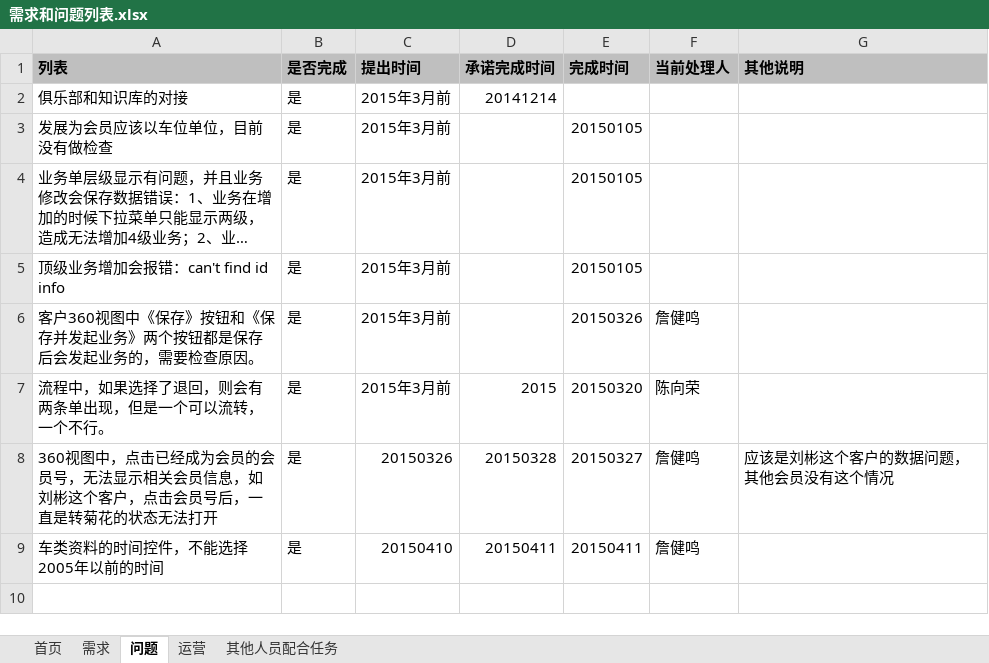
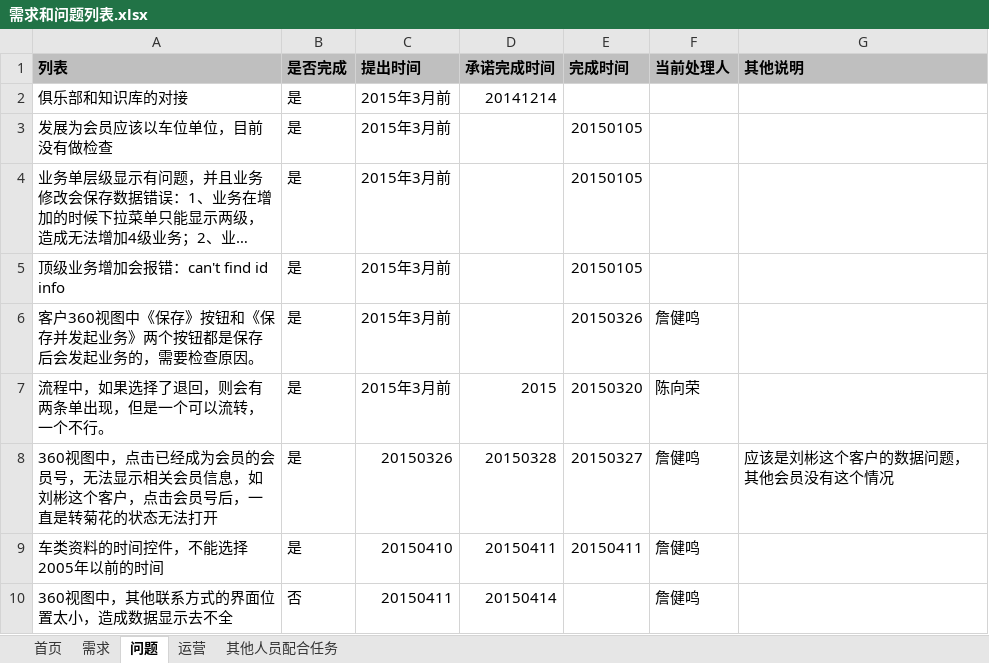
Before and after one commit to virgilchen/wsb, an Excel workbook: 问题跟进列表/需求和问题列表.xlsx, sheet 问题, drawn as a sheet; long unchanged cells end in …; values as stored, in another font and other column widths than the file's, no borders; the diff names each change by its address in the sheet, - before the commit and + after, or states it on an @@ line.

```diff
--- a/问题跟进列表/需求和问题列表.xlsx (sheet 问题)
+++ b/问题跟进列表/需求和问题列表.xlsx (sheet 问题)
+row 10: 360视图中，其他联系方式的界面位置太小，造成数据显示去不全 | 否 | 20150411 | 20150414 |  | 詹健鸣
```
Also changed, not shown: sheet 首页.
